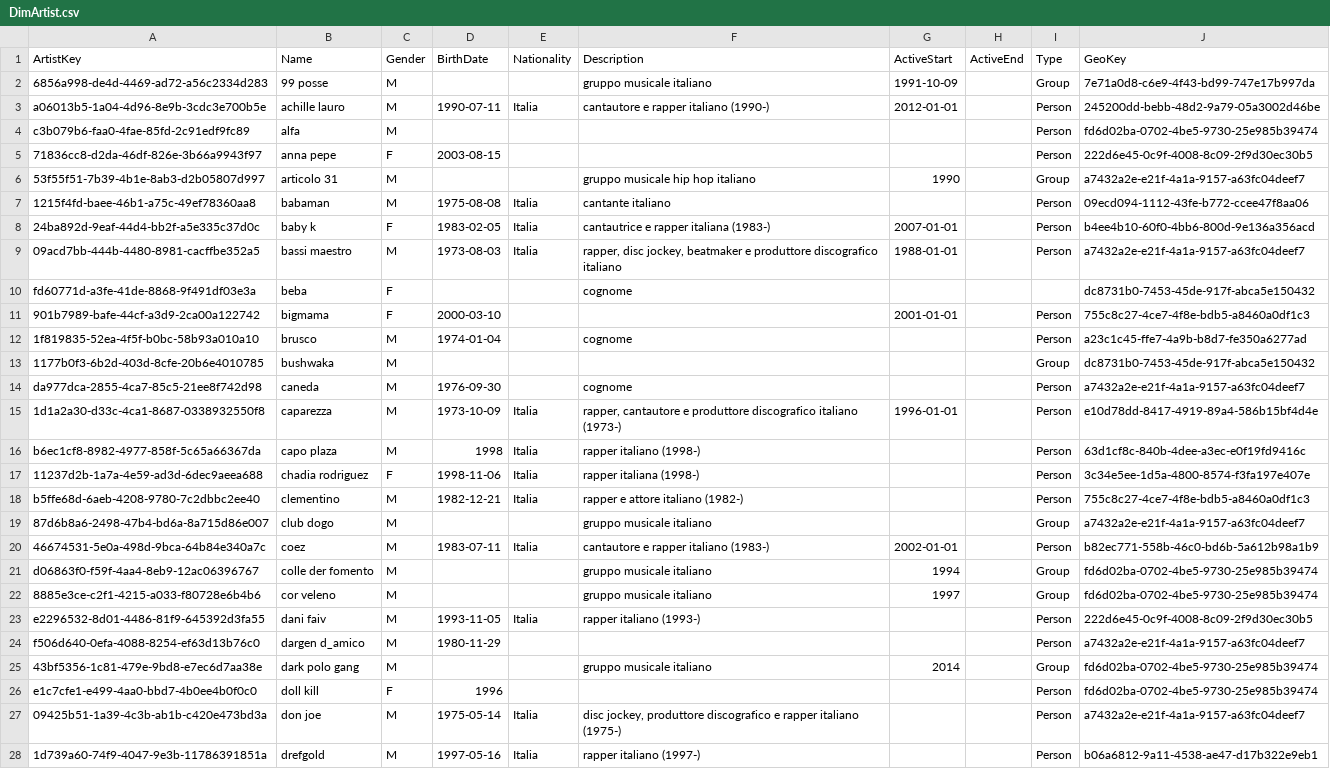
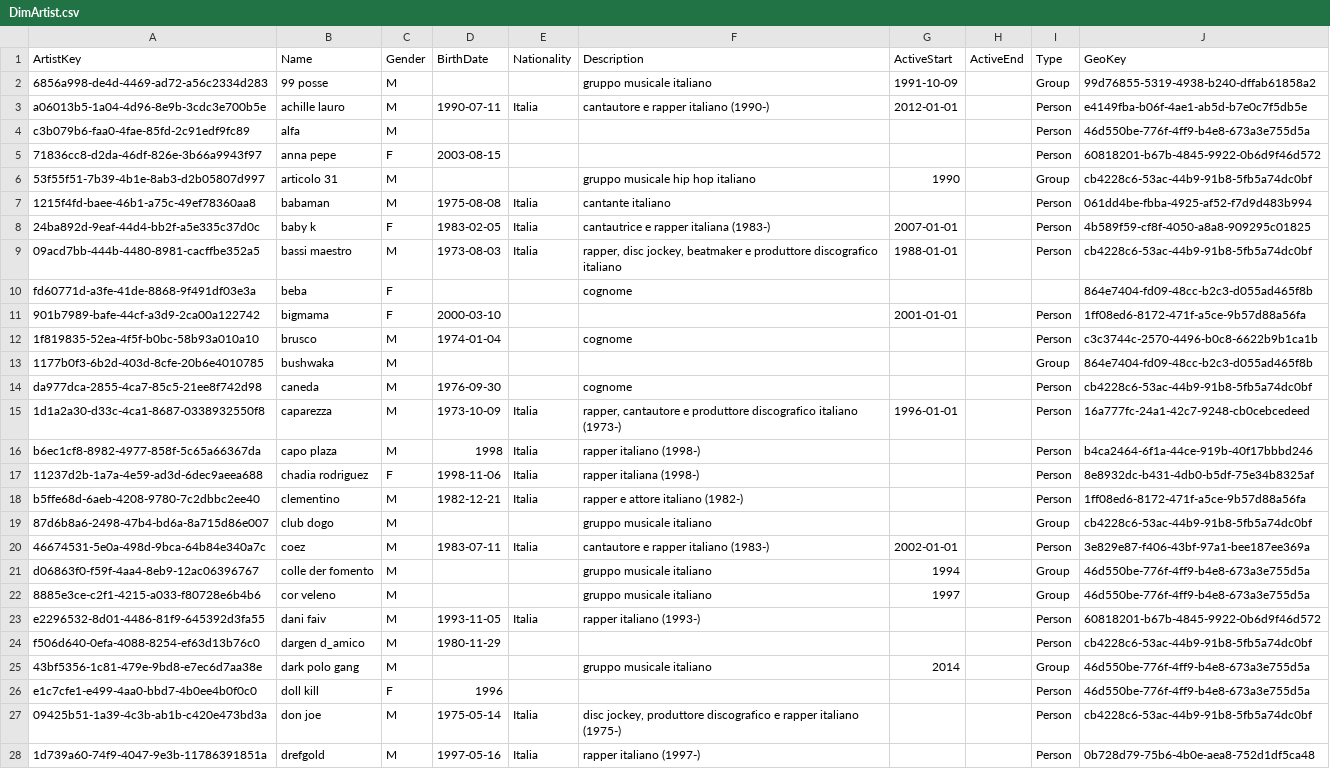
Before and after one commit to ChefBB/dss_lab_project, a CSV file: dataset/Assignment5_CSV/DimArtist.csv, drawn as a sheet; only a part is shown; the diff covers the shown part only; the diff names each change by its address in the sheet, - before the commit and + after, or states it on an @@ line.

```diff
--- a/dataset/Assignment5_CSV/DimArtist.csv
+++ b/dataset/Assignment5_CSV/DimArtist.csv
-J2 (GeoKey): 7e71a0d8-c6e9-4f43-bd99-747e17b997da
+J2 (GeoKey): 99d76855-5319-4938-b240-dffab61858a2
-J3 (GeoKey): 245200dd-bebb-48d2-9a79-05a3002d46be
+J3 (GeoKey): e4149fba-b06f-4ae1-ab5d-b7e0c7f5db5e
-J4 (GeoKey): fd6d02ba-0702-4be5-9730-25e985b39474
+J4 (GeoKey): 46d550be-776f-4ff9-b4e8-673a3e755d5a
-J5 (GeoKey): 222d6e45-0c9f-4008-8c09-2f9d30ec30b5
+J5 (GeoKey): 60818201-b67b-4845-9922-0b6d9f46d572
-J6 (GeoKey): a7432a2e-e21f-4a1a-9157-a63fc04deef7
+J6 (GeoKey): cb4228c6-53ac-44b9-91b8-5fb5a74dc0bf
-J7 (GeoKey): 09ecd094-1112-43fe-b772-ccee47f8aa06
+J7 (GeoKey): 061dd4be-fbba-4925-af52-f7d9d483b994
-J8 (GeoKey): b4ee4b10-60f0-4bb6-800d-9e136a356acd
+J8 (GeoKey): 4b589f59-cf8f-4050-a8a8-909295c01825
-J9 (GeoKey): a7432a2e-e21f-4a1a-9157-a63fc04deef7
+J9 (GeoKey): cb4228c6-53ac-44b9-91b8-5fb5a74dc0bf
-J10 (GeoKey): dc8731b0-7453-45de-917f-abca5e150432
+J10 (GeoKey): 864e7404-fd09-48cc-b2c3-d055ad465f8b
-J11 (GeoKey): 755c8c27-4ce7-4f8e-bdb5-a8460a0df1c3
+J11 (GeoKey): 1ff08ed6-8172-471f-a5ce-9b57d88a56fa
-J12 (GeoKey): a23c1c45-ffe7-4a9b-b8d7-fe350a6277ad
+J12 (GeoKey): c3c3744c-2570-4496-b0c8-6622b9b1ca1b
-J13 (GeoKey): dc8731b0-7453-45de-917f-abca5e150432
+J13 (GeoKey): 864e7404-fd09-48cc-b2c3-d055ad465f8b
-J14 (GeoKey): a7432a2e-e21f-4a1a-9157-a63fc04deef7
+J14 (GeoKey): cb4228c6-53ac-44b9-91b8-5fb5a74dc0bf
-J15 (GeoKey): e10d78dd-8417-4919-89a4-586b15bf4d4e
+J15 (GeoKey): 16a777fc-24a1-42c7-9248-cb0cebcedeed
-J16 (GeoKey): 63d1cf8c-840b-4dee-a3ec-e0f19fd9416c
+J16 (GeoKey): b4ca2464-6f1a-44ce-919b-40f17bbbd246
-J17 (GeoKey): 3c34e5ee-1d5a-4800-8574-f3fa197e407e
+J17 (GeoKey): 8e8932dc-b431-4db0-b5df-75e34b8325af
-J18 (GeoKey): 755c8c27-4ce7-4f8e-bdb5-a8460a0df1c3
+J18 (GeoKey): 1ff08ed6-8172-471f-a5ce-9b57d88a56fa
-J19 (GeoKey): a7432a2e-e21f-4a1a-9157-a63fc04deef7
+J19 (GeoKey): cb4228c6-53ac-44b9-91b8-5fb5a74dc0bf
-J20 (GeoKey): b82ec771-558b-46c0-bd6b-5a612b98a1b9
+J20 (GeoKey): 3e829e87-f406-43bf-97a1-bee187ee369a
-J21:J22 (GeoKey): fd6d02ba-0702-4be5-9730-25e985b39474
+J21:J22 (GeoKey): 46d550be-776f-4ff9-b4e8-673a3e755d5a
-J23 (GeoKey): 222d6e45-0c9f-4008-8c09-2f9d30ec30b5
+J23 (GeoKey): 60818201-b67b-4845-9922-0b6d9f46d572
-J24 (GeoKey): a7432a2e-e21f-4a1a-9157-a63fc04deef7
+J24 (GeoKey): cb4228c6-53ac-44b9-91b8-5fb5a74dc0bf
-J25:J26 (GeoKey): fd6d02ba-0702-4be5-9730-25e985b39474
+J25:J26 (GeoKey): 46d550be-776f-4ff9-b4e8-673a3e755d5a
-J27 (GeoKey): a7432a2e-e21f-4a1a-9157-a63fc04deef7
+J27 (GeoKey): cb4228c6-53ac-44b9-91b8-5fb5a74dc0bf
-J28 (GeoKey): b06a6812-9a11-4538-ae47-d17b322e9eb1
+J28 (GeoKey): 0b728d79-75b6-4b0e-aea8-752d1df5ca48
```
Also changed, not shown: 77 edited cells elsewhere in this file, dataset/Assignment5_CSV/DimArtistGeography.csv, 12 other files.
